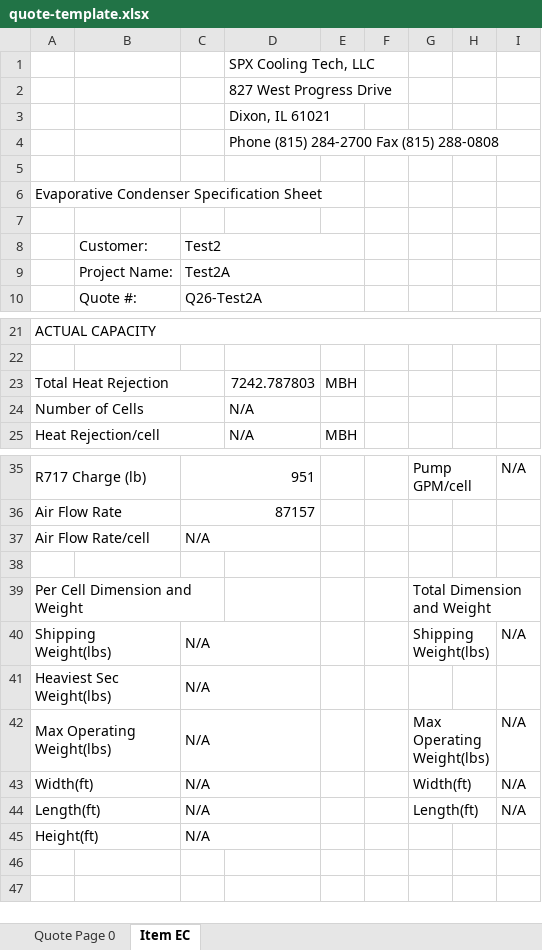
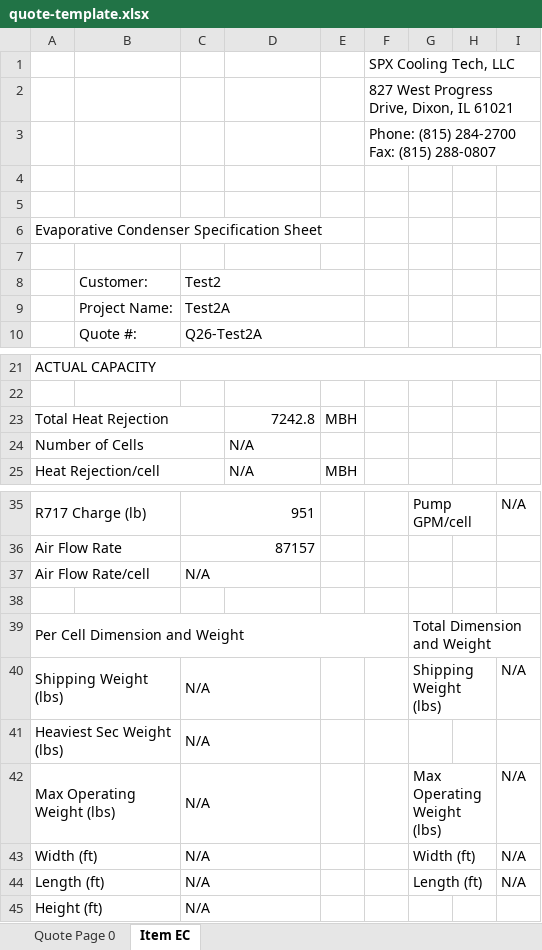
Before and after one commit to cbbobcat15/SelectSGS-Web, an Excel workbook: quote-template.xlsx, sheet Item EC, drawn as a sheet; only a part is shown, gaps mark what is left out; values as stored, in another font and other column widths than the file's, no cell formats; charts and pictures not drawn; removed rows and columns are numbered as before the commit, all else as after; the diff names each change by its address in the sheet, - before the commit and + after, or states it on an @@ line.

```diff
--- a/quote-template.xlsx (sheet Item EC)
+++ b/quote-template.xlsx (sheet Item EC)
-row 1:  |  |  | SPX Cooling Tech, LLC
-row 2:  |  |  | 827 West Progress Drive
-row 3:  |  |  | Dixon, IL 61021
+row 1:  |  |  |  |  | SPX Cooling Tech, LLC
+row 2:  |  |  |  |  | 827 West Progress Drive, Dixon, IL 61021
+row 3:  |  |  |  |  | Phone: (815) 284-2700 Fax: (815) 288-0807
-D4: Phone (815) 284-2700 Fax (815) 288-0808
+D4: (empty)
-D23: 7242.787803
+D23: 7242.8
-A39:C39 merged
+A39:F39 merged
-A40: Shipping Weight(lbs)
+A40: Shipping Weight (lbs)
-G40: Shipping Weight(lbs)
+G40: Shipping Weight (lbs)
-A41: Heaviest Sec Weight(lbs)
+A41: Heaviest Sec Weight (lbs)
-A42: Max Operating Weight(lbs)
+A42: Max Operating Weight (lbs)
-G42: Max Operating Weight(lbs)
+G42: Max Operating Weight (lbs)
-A43: Width(ft)
+A43: Width (ft)
-G43: Width(ft)
+G43: Width (ft)
-A44: Length(ft)
+A44: Length (ft)
-G44: Length(ft)
+G44: Length (ft)
-A45: Height(ft)
+A45: Height (ft)
```
Also changed, not shown: sheet Quote Page 0, cell formats, charts or pictures, 2 other files.
